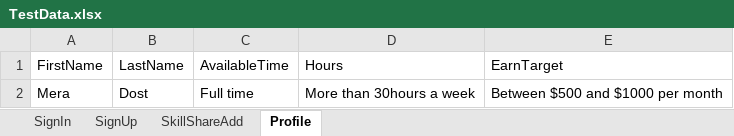
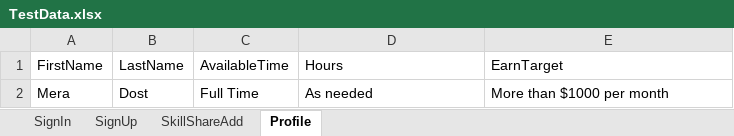
Before and after one commit to robinrawat89/MarsProjectUpdated, an Excel workbook: TestData.xlsx, sheet Profile, drawn as a sheet; values as stored, in another font and other column widths than the file's, no borders; the diff names each change by its address in the sheet, - before the commit and + after, or states it on an @@ line.

Commit message:
Fixt Edit Profile test

```diff
--- a/TestData.xlsx (sheet Profile)
+++ b/TestData.xlsx (sheet Profile)
-C2 (AvailableTime): Full time
+C2 (AvailableTime): Full Time
-D2 (Hours): More than 30hours a week
+D2 (Hours): As needed
-E2 (EarnTarget): Between $500 and $1000 per month
+E2 (EarnTarget): More than $1000 per month
```
Also changed, not shown: 5 other files.
